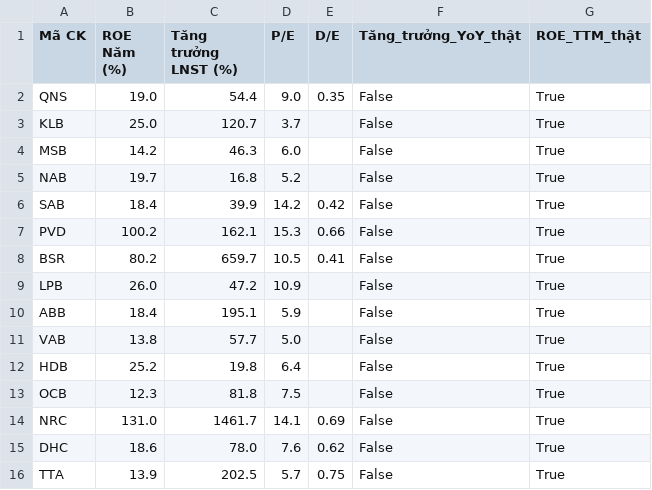
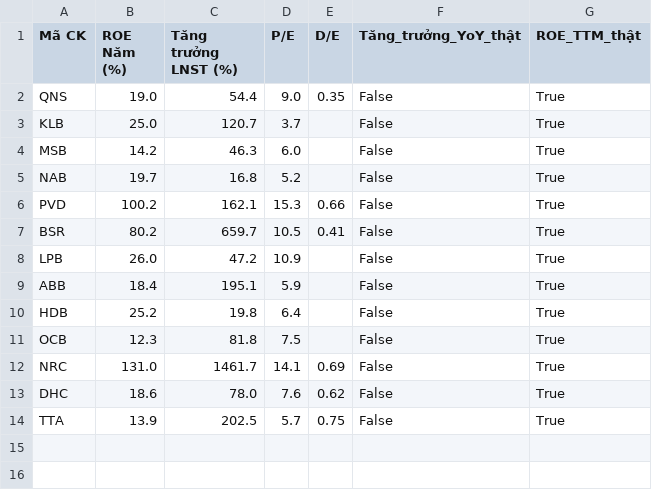
Before and after one commit to tungchisofft/chung-khoan, a CSV file: Bao_cao_B3.csv, drawn as a sheet.

```diff
--- a/Bao_cao_B3.csv
+++ b/Bao_cao_B3.csv
@@ -5,3 +5,2 @@ MSB,14.2,46.3,6.0,,False,True
 NAB,19.7,16.8,5.2,,False,True
-SAB,18.4,39.9,14.2,0.42,False,True
 PVD,100.2,162.1,15.3,0.66,False,True
@@ -10,3 +9,2 @@ LPB,26.0,47.2,10.9,,False,True
 ABB,18.4,195.1,5.9,,False,True
-VAB,13.8,57.7,5.0,,False,True
 HDB,25.2,19.8,6.4,,False,True
```
Also changed, not shown: Bao_cao_B4_Final.csv, Bao_cao_vang.csv, 3 other files.
